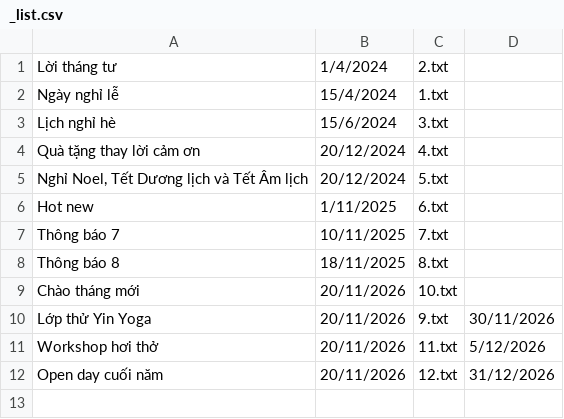
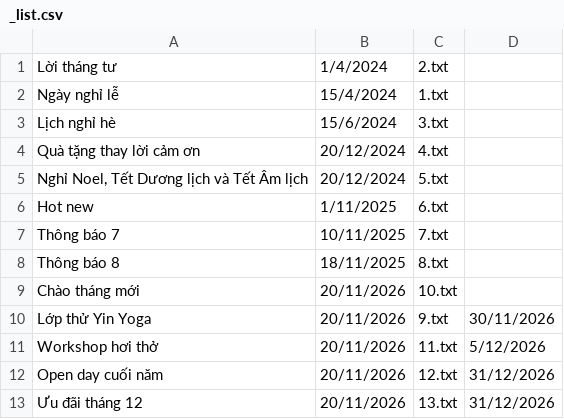
Before and after one commit to linhhvd/MINT-YOGA-COFFEE, a CSV file: data/thông báo/_list.csv, drawn as a sheet.

```diff
--- a/data/thông báo/_list.csv
+++ b/data/thông báo/_list.csv
@@ -12 +12,2 @@ Workshop hơi thở;20/11/2026;11.txt;5/12/2026
 Open day cuối năm;20/11/2026;12.txt;31/12/2026
+Ưu đãi tháng 12;20/11/2026;13.txt;31/12/2026
```
Also changed, not shown: 4 other files.
